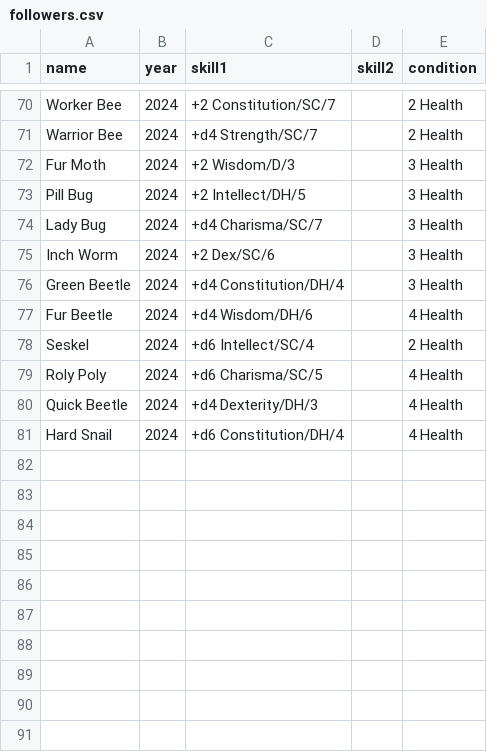
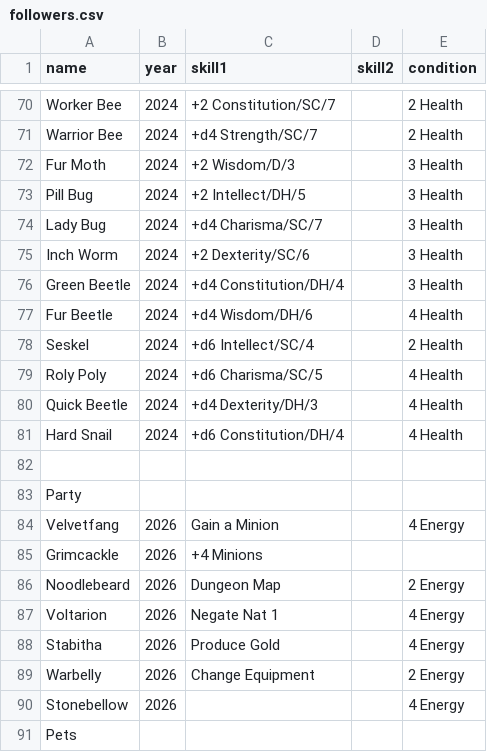
Before and after one commit to Hallstead/Quest-Calendar-Helper, a CSV file: data/followers.csv, drawn as a sheet; only a part is shown, gaps mark what is left out.

Commit message:
Finished Equipment List

```diff
--- a/data/followers.csv
+++ b/data/followers.csv
@@ -74,3 +74,3 @@ Pill Bug;2024;+2 Intellect/DH/5;;3 Health
 Lady Bug;2024;+d4 Charisma/SC/7;;3 Health
-Inch Worm;2024;+2 Dex/SC/6;;3 Health
+Inch Worm;2024;+2 Dexterity/SC/6;;3 Health
 Green Beetle;2024;+d4 Constitution/DH/4;;3 Health
@@ -81 +81,11 @@ Quick Beetle;2024;+d4 Dexterity/DH/3;;4 Health
 Hard Snail;2024;+d6 Constitution/DH/4;;4 Health
+;;;;
+Party;;;;
+Velvetfang;2026;Gain a Minion;;4 Energy
+Grimcackle;2026;+4 Minions;;
+Noodlebeard;2026;Dungeon Map;;2 Energy
+Voltarion;2026;Negate Nat 1;;4 Energy
+Stabitha;2026;Produce Gold;;4 Energy
+Warbelly;2026;Change Equipment;;2 Energy
+Stonebellow;2026;;;4 Energy
+Pets;;;;
```
Also changed, not shown: 7 other files.
